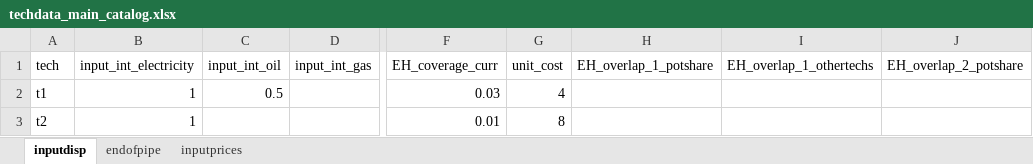
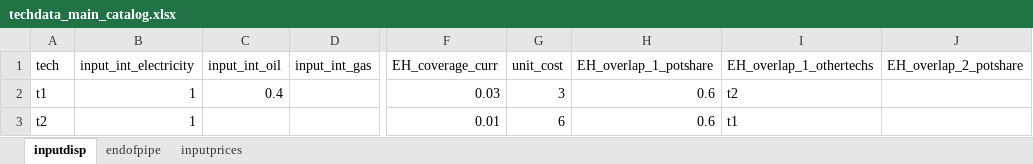
Before and after one commit to ChampionApe/GPM_v05, an Excel workbook: examples/Abatement/Data/techdata_main_catalog.xlsx, sheet inputdisp, drawn as a sheet; only a part is shown, gaps mark what is left out; values as stored, in another font and other column widths than the file's, no borders; the diff names each change by its address in the sheet, - before the commit and + after, or states it on an @@ line.

```diff
--- a/examples/Abatement/Data/techdata_main_catalog.xlsx (sheet inputdisp)
+++ b/examples/Abatement/Data/techdata_main_catalog.xlsx (sheet inputdisp)
-C2 (input_int_oil): 0.5
+C2 (input_int_oil): 0.4
-G2 (unit_cost): 4
+G2 (unit_cost): 3
-H2:H3 (EH_overlap_1_potshare): (empty)
+H2:H3 (EH_overlap_1_potshare): 0.6
-I2 (EH_overlap_1_othertechs): (empty)
+I2 (EH_overlap_1_othertechs): t2
-G3 (unit_cost): 8
+G3 (unit_cost): 6
-I3 (EH_overlap_1_othertechs): (empty)
+I3 (EH_overlap_1_othertechs): t1
```
Also changed, not shown: sheet endofpipe, examples/Abatement/Data/Othdata_main_catalog.xlsx, 35 other files.
